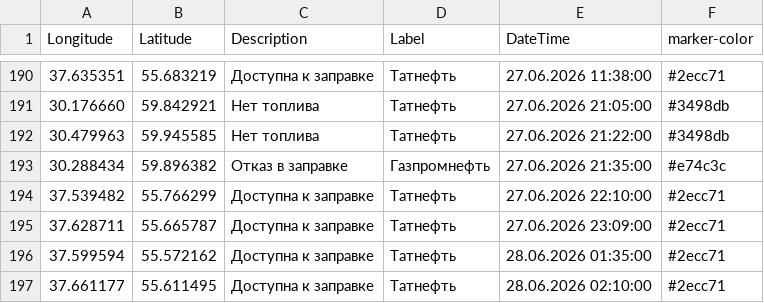
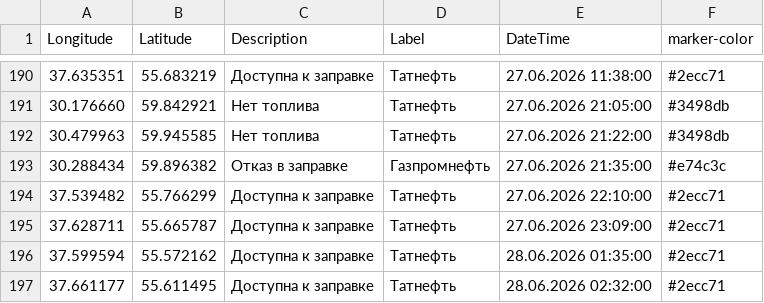
Before and after one commit to ProilKarpenko/Proil_AZS, a CSV file: data.csv, drawn as a sheet; only a part is shown, gaps mark what is left out.

Commit message:
Автоматическое обновление ГИС данных [ExcelLoader]

```diff
--- a/data.csv
+++ b/data.csv
@@ -196,2 +196,2 @@ Longitude;Latitude;Description;Label;DateTime;marker-color
 37.599594;55.572162;Доступна к заправке;Татнефть;28.06.2026 01:35:00;#2ecc71
-37.661177;55.611495;Доступна к заправке;Татнефть;28.06.2026 02:10:00;#2ecc71
+37.661177;55.611495;Доступна к заправке;Татнефть;28.06.2026 02:32:00;#2ecc71
```
